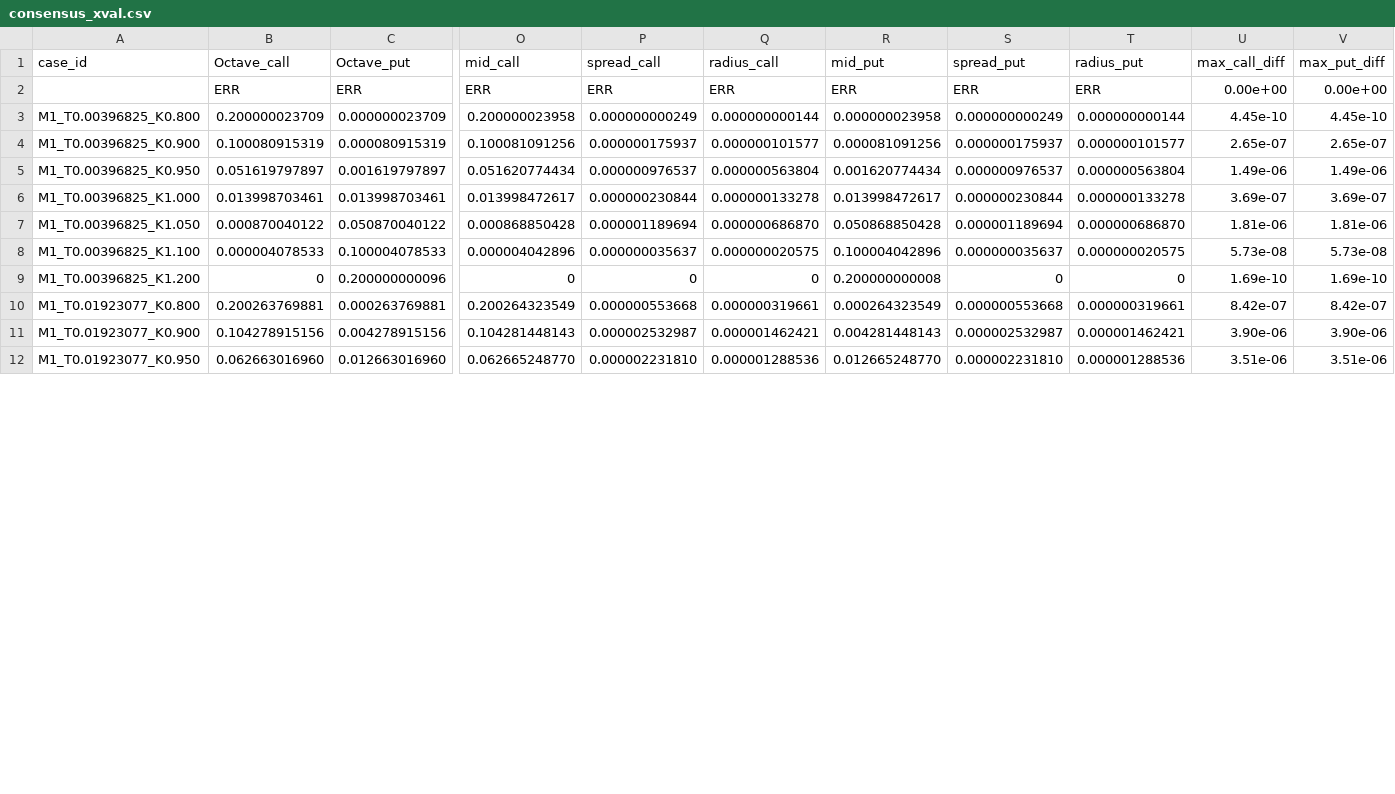
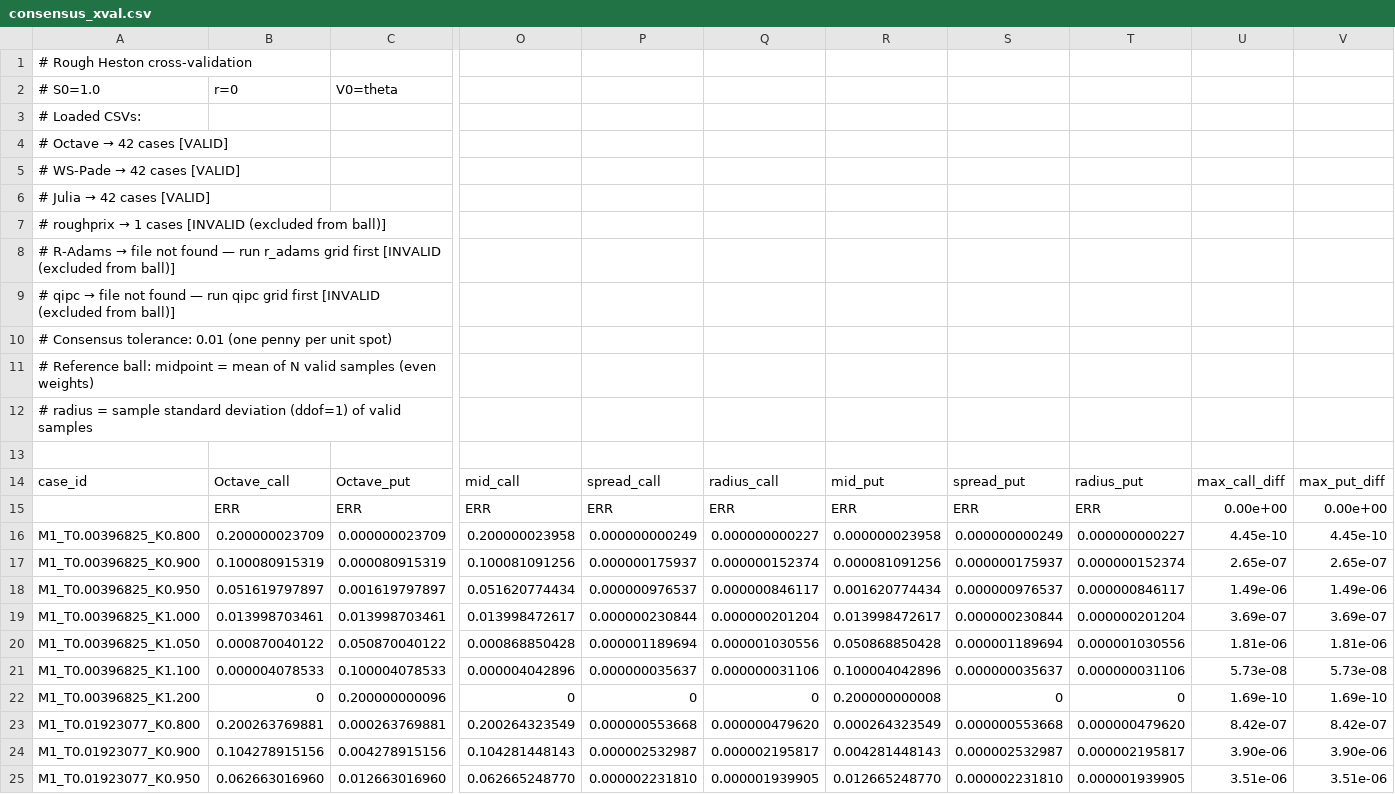
Before and after one commit to crowlogic/arb4j, a CSV file: bin/output/consensus_xval.csv, drawn as a sheet; only a part is shown, gaps mark what is left out; addresses are those after the commit; rows hold the shown columns only; the diff covers the shown part only; the diff names each change by its address in the sheet, - before the commit and + after, or states it on an @@ line.

Commit message:
Use sample standard deviation for reference ball radius instead of spread/sqrt(n)
The collation script bin/collate_xval.py now computes ball radius as the
sample standard deviation (ddof=1) of the 3 valid pricer outputs. Updated
bin/output/consensus_xval.csv and REF_CASES in the test to match.

Also updated the Javadoc comment in the test to reflect the new metric.

```diff
--- a/bin/output/consensus_xval.csv
+++ b/bin/output/consensus_xval.csv
+row 1: # Rough Heston cross-validation
+row 2: # S0=1.0 | r=0 | V0=theta
+row 3: # Loaded CSVs:
+row 4: # Octave → 42 cases [VALID]
+row 5: # WS-Pade → 42 cases [VALID]
+row 6: # Julia → 42 cases [VALID]
+row 7: # roughprix → 1 cases [INVALID (excluded from ball)]
+row 8: # R-Adams → file not found — run r_adams grid first [INVALID (excluded from ball)]
+row 9: # qipc → file not found — run qipc grid first [INVALID (excluded from ball)]
+row 10: # Consensus tolerance: 0.01 (one penny per unit spot)
+row 11: # Reference ball: midpoint = mean of N valid samples (even weights)
+row 12: # radius = sample standard deviation (ddof=1) of valid samples
+row 13: (empty)
-Q16: 0.000000000144
+Q16: 0.000000000227
-T16: 0.000000000144
+T16: 0.000000000227
-Q17: 0.000000101577
+Q17: 0.000000152374
-T17: 0.000000101577
+T17: 0.000000152374
-Q18: 0.000000563804
+Q18: 0.000000846117
-T18: 0.000000563804
+T18: 0.000000846117
-Q19: 0.000000133278
+Q19: 0.000000201204
-T19: 0.000000133278
+T19: 0.000000201204
-Q20: 0.000000686870
+Q20: 0.000001030556
-T20: 0.000000686870
+T20: 0.000001030556
-Q21: 0.000000020575
+Q21: 0.000000031106
-T21: 0.000000020575
+T21: 0.000000031106
-Q23: 0.000000319661
+Q23: 0.000000479620
-T23: 0.000000319661
+T23: 0.000000479620
-Q24: 0.000001462421
+Q24: 0.000002195817
-T24: 0.000001462421
+T24: 0.000002195817
-Q25: 0.000001288536
+Q25: 0.000001939905
-T25: 0.000001288536
+T25: 0.000001939905
```
Also changed, not shown: 54 edited cells elsewhere in this file, 2 other files.
